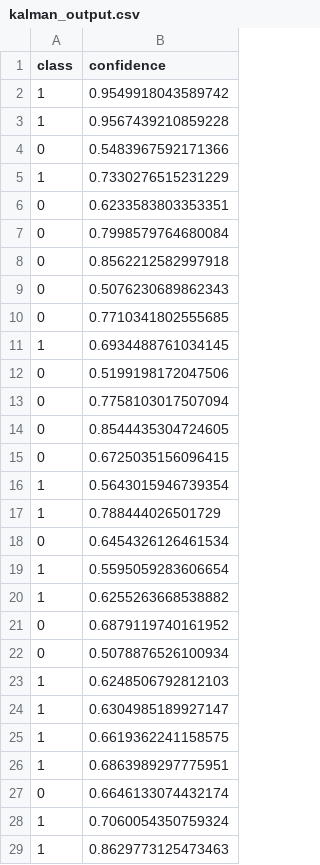
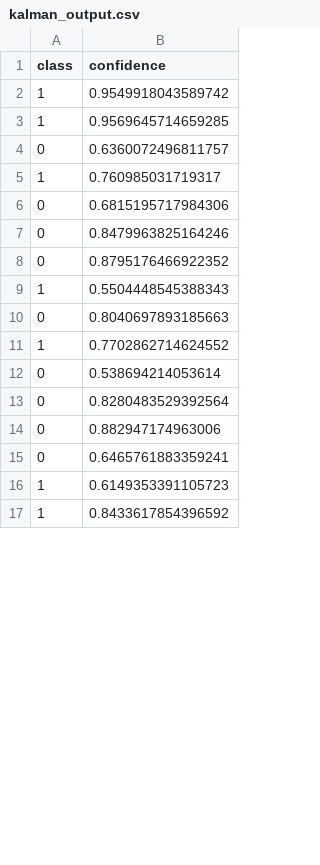
Before and after one commit to charlesluizmendes/RadnetFusion, a CSV file: outputs/kalman_output.csv, drawn as a sheet; only a part is shown; the diff covers the shown part only.

Commit message:
Alterando Kalman

```diff
--- a/outputs/kalman_output.csv
+++ b/outputs/kalman_output.csv
@@ -2,28 +2,16 @@ class,confidence
 1,0.9549918043589742
-1,0.9567439210859228
-0,0.5483967592171366
-1,0.7330276515231229
-0,0.6233583803353351
-0,0.7998579764680084
-0,0.8562212582997918
-0,0.5076230689862343
-0,0.7710341802555685
-1,0.6934488761034145
-0,0.5199198172047506
-0,0.7758103017507094
-0,0.8544435304724605
-0,0.6725035156096415
-1,0.5643015946739354
-1,0.788444026501729
-0,0.6454326126461534
-1,0.5595059283606654
-1,0.6255263668538882
-0,0.6879119740161952
-0,0.5078876526100934
-1,0.6248506792812103
-1,0.6304985189927147
-1,0.6619362241158575
-1,0.6863989297775951
-0,0.6646133074432174
-1,0.7060054350759324
-1,0.8629773125473463
+1,0.9569645714659285
+0,0.6360072496811757
+1,0.760985031719317
+0,0.6815195717984306
+0,0.8479963825164246
+0,0.8795176466922352
+1,0.5504448545388343
+0,0.8040697893185663
+1,0.7702862714624552
+0,0.538694214053614
+0,0.8280483529392564
+0,0.882947174963006
+0,0.6465761883359241
+1,0.6149353391105723
+1,0.8433617854396592
```
Also changed, not shown: 24 added rows, 12 removed rows and 10 edited cells elsewhere in this file, 6 other files.
